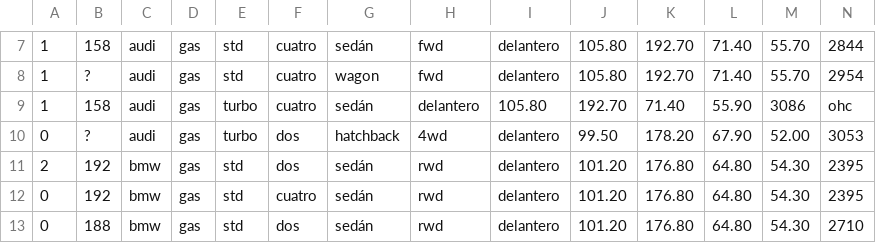
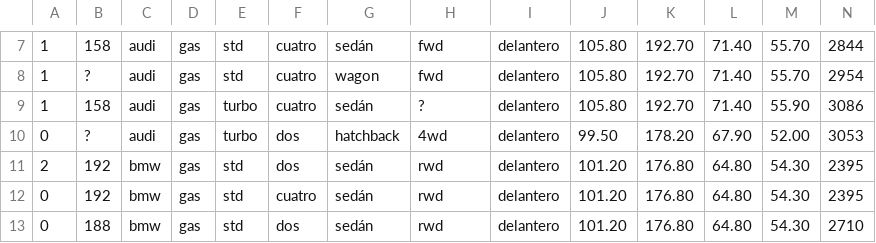
Before and after one commit to BelenLMO/Python-Project-for-Data-Science, a CSV file: autos.csv, drawn as a sheet; only a part is shown, gaps mark what is left out; removed rows and columns are numbered as before the commit, all else as after; rows hold the shown columns only; the diff names each change by its address in the sheet, - before the commit and + after, or states it on an @@ line.

Commit message:
Update autos.csv

```diff
--- a/autos.csv
+++ b/autos.csv
-row 9: 1 | 158 | audi | gas | turbo | cuatro | sedán | delantero | 105.80 | 192.70 | 71.40 | 55.90 | 3086 | ohc
+row 9: 1 | 158 | audi | gas | turbo | cuatro | sedán | ? | delantero | 105.80 | 192.70 | 71.40 | 55.90 | 3086
```
